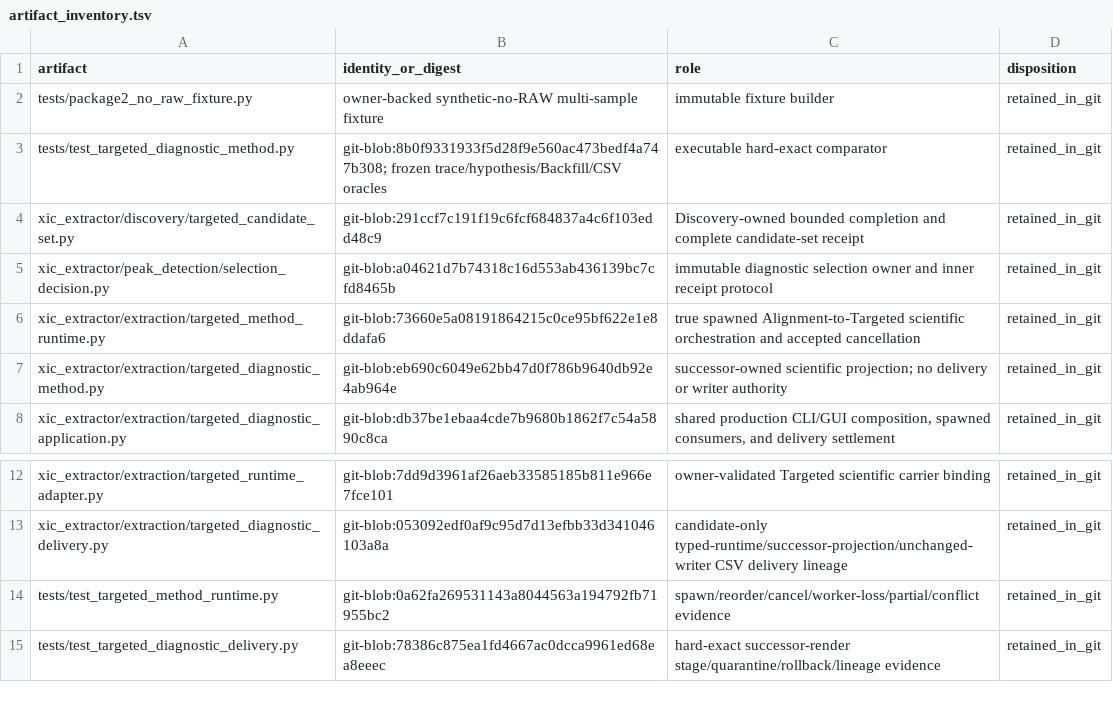
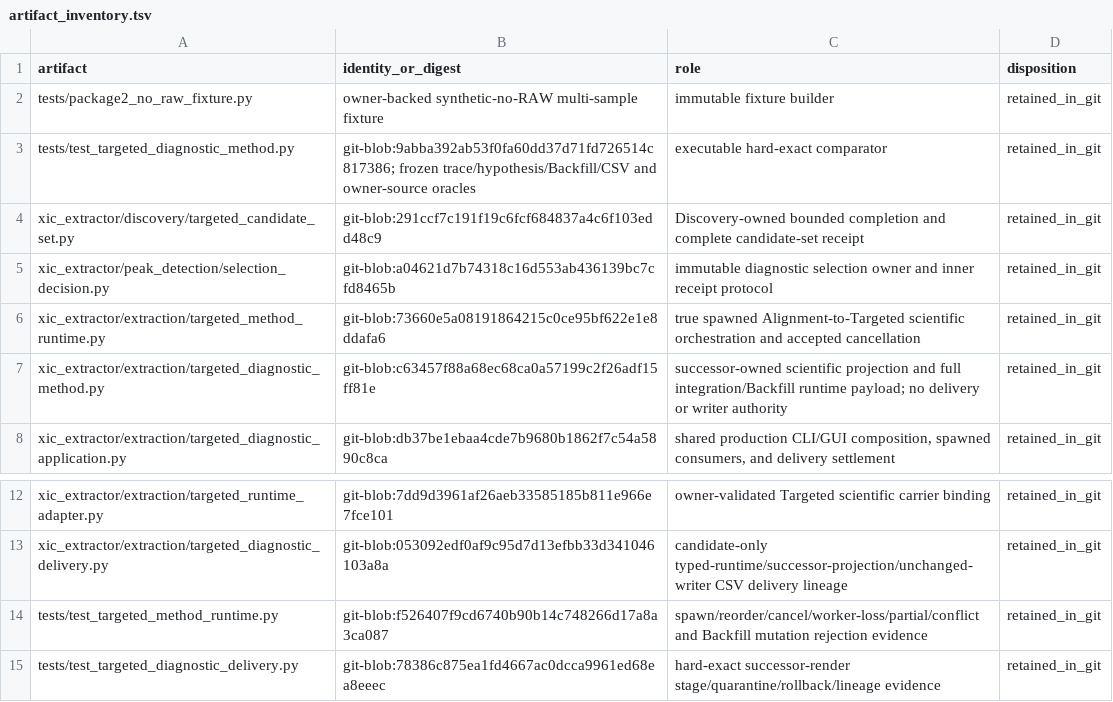
Before and after one commit to bosschen0429/XIC_Extractor, a TSV file: docs/superpowers/validation/package2_targeted_method_v1/artifact_inventory.tsv, drawn as a sheet; only a part is shown, gaps mark what is left out.

Commit message:
fix: bind targeted successor scientific payload

```diff
--- a/docs/superpowers/validation/package2_targeted_method_v1/artifact_inventory.tsv
+++ b/docs/superpowers/validation/package2_targeted_method_v1/artifact_inventory.tsv
@@ -2,3 +2,3 @@ artifact	identity_or_digest	role	disposition
 tests/package2_no_raw_fixture.py	owner-backed synthetic-no-RAW multi-sample fixture	immutable fixture builder	retained_in_git
-tests/test_targeted_diagnostic_method.py	git-blob:8b0f9331933f5d28f9e560ac473bedf4a747b308; frozen trace/hypothesis/Backfill/CSV oracles	executable hard-exact comparator	retained_in_git
+tests/test_targeted_diagnostic_method.py	git-blob:9abba392ab53f0fa60dd37d71fd726514c817386; frozen trace/hypothesis/Backfill/CSV and owner-source oracles	executable hard-exact comparator	retained_in_git
 xic_extractor/discovery/targeted_candidate_set.py	git-blob:291ccf7c191f19c6fcf684837a4c6f103edd48c9	Discovery-owned bounded completion and complete candidate-set receipt	retained_in_git
@@ -6,3 +6,3 @@ xic_extractor/peak_detection/selection_decision.py	git-blob:a04621d7b74318c16d55
 xic_extractor/extraction/targeted_method_runtime.py	git-blob:73660e5a08191864215c0ce95bf622e1e8ddafa6	true spawned Alignment-to-Targeted scientific orchestration and accepted cancellation	retained_in_git
-xic_extractor/extraction/targeted_diagnostic_method.py	git-blob:eb690c6049e62bb47d0f786b9640db92e4ab964e	successor-owned scientific projection; no delivery or writer authority	retained_in_git
+xic_extractor/extraction/targeted_diagnostic_method.py	git-blob:c63457f88a68ec68ca0a57199c2f26adf15ff81e	successor-owned scientific projection and full integration/Backfill runtime payload; no delivery or writer authority	retained_in_git
 xic_extractor/extraction/targeted_diagnostic_application.py	git-blob:db37be1ebaa4cde7b9680b1862f7c54a5890c8ca	shared production CLI/GUI composition, spawned consumers, and delivery settlement	retained_in_git
@@ -13,3 +13,3 @@ xic_extractor/extraction/targeted_runtime_adapter.py	git-blob:7dd9d3961af26aeb33
 xic_extractor/extraction/targeted_diagnostic_delivery.py	git-blob:053092edf0af9c95d7d13efbb33d341046103a8a	candidate-only typed-runtime/successor-projection/unchanged-writer CSV delivery lineage	retained_in_git
-tests/test_targeted_method_runtime.py	git-blob:0a62fa269531143a8044563a194792fb71955bc2	spawn/reorder/cancel/worker-loss/partial/conflict evidence	retained_in_git
+tests/test_targeted_method_runtime.py	git-blob:f526407f9cd6740b90b14c748266d17a8a3ca087	spawn/reorder/cancel/worker-loss/partial/conflict and Backfill mutation rejection evidence	retained_in_git
 tests/test_targeted_diagnostic_delivery.py	git-blob:78386c875ea1fd4667ac0dcca9961ed68ea8eeec	hard-exact successor-render stage/quarantine/rollback/lineage evidence	retained_in_git
```
Also changed, not shown: docs/superpowers/validation/ARTIFACT_INVENTORY.tsv, 5 other files.
